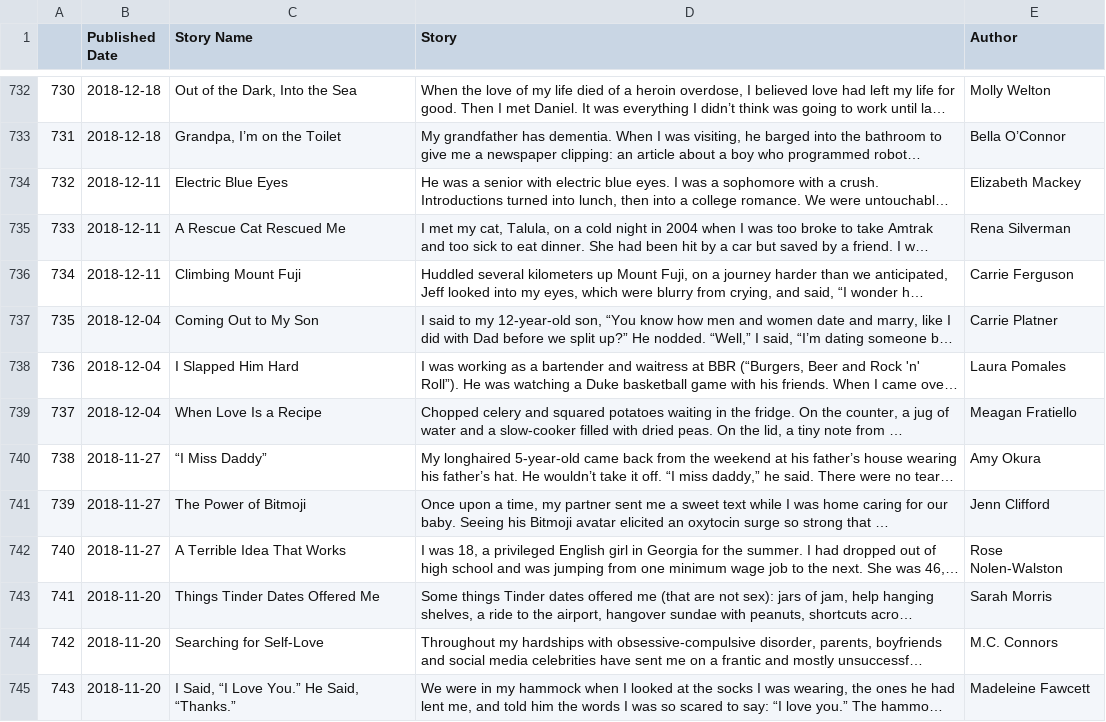
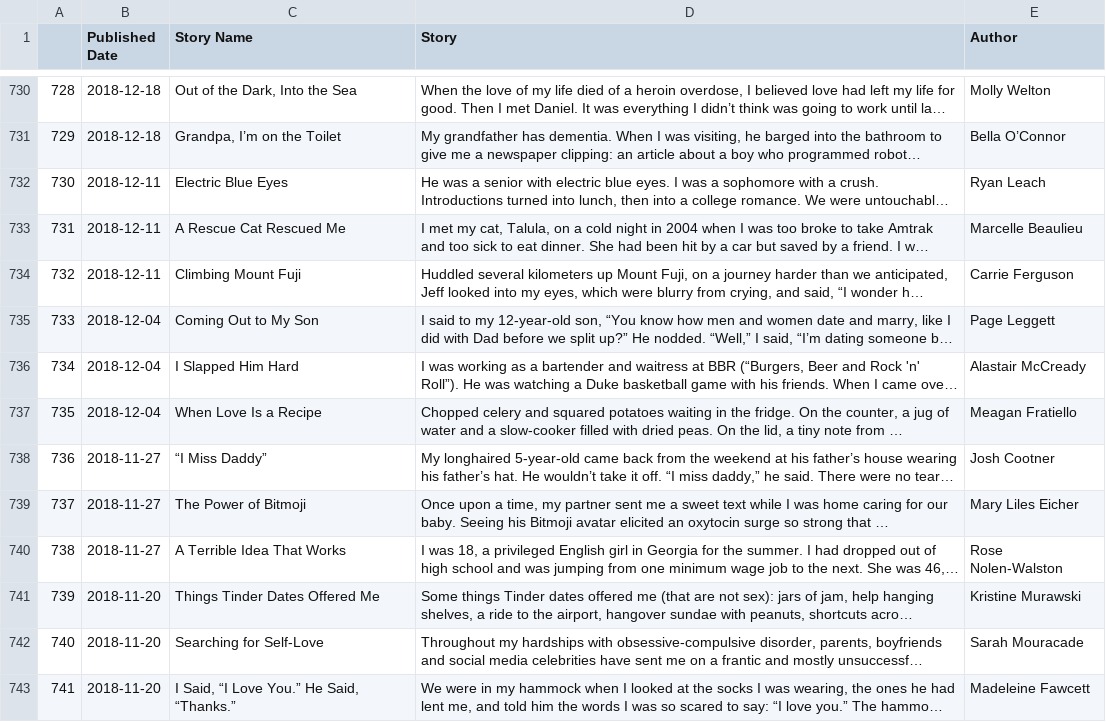
Before and after one commit to manvc/Tiny-Love-Stories, a CSV file: tinystories.csv, drawn as a sheet; only a part is shown, gaps mark what is left out; long unchanged cells end in …; addresses are those after the commit; the diff covers the shown part only; the diff names each change by its address in the sheet, - before the commit and + after, or states it on an @@ line.

Commit message:
updating stories after fixing author names

```diff
--- a/tinystories.csv
+++ b/tinystories.csv
@@ column A renumbered from row 241 down @@
-E732 (Author): Elizabeth Mackey
+E732 (Author): Ryan Leach
-E733 (Author): Rena Silverman
+E733 (Author): Marcelle Beaulieu
-E735 (Author): Carrie Platner
+E735 (Author): Page Leggett
-E736 (Author): Laura Pomales
+E736 (Author): Alastair McCready
-E738 (Author): Amy Okura
+E738 (Author): Josh Cootner
-E739 (Author): Jenn Clifford
+E739 (Author): Mary Liles Eicher
-E741 (Author): Sarah Morris
+E741 (Author): Kristine Murawski
-E742 (Author): M.C. Connors
+E742 (Author): Sarah Mouracade
```
Also changed, not shown: 2 removed rows and 118 edited cells elsewhere in this file.
